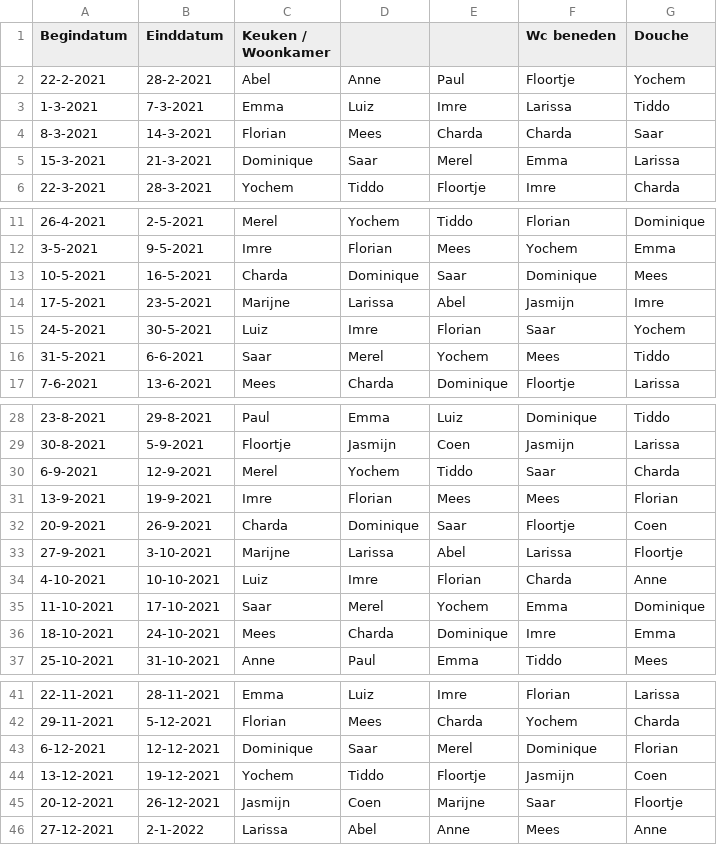
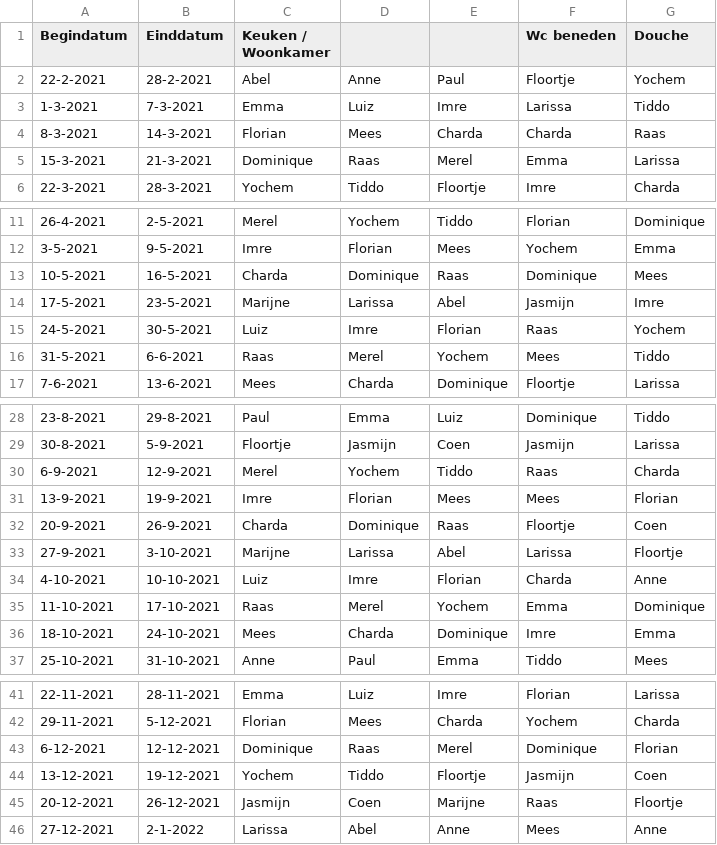
Before and after one commit to yochem/weektaak, a CSV file: data.csv, drawn as a sheet; only a part is shown, gaps mark what is left out; the diff covers the shown part only.

Commit message:
New Name

```diff
--- a/data.csv
+++ b/data.csv
@@ -3,4 +3,4 @@ Begindatum,Einddatum,Keuken / Woonkamer,,,Wc beneden,Douche
 1-3-2021,7-3-2021,Emma,Luiz,Imre,Larissa,Tiddo
-8-3-2021,14-3-2021,Florian,Mees,Charda,Charda,Saar
-15-3-2021,21-3-2021,Dominique,Saar,Merel,Emma,Larissa
+8-3-2021,14-3-2021,Florian,Mees,Charda,Charda,Raas
+15-3-2021,21-3-2021,Dominique,Raas,Merel,Emma,Larissa
 22-3-2021,28-3-2021,Yochem,Tiddo,Floortje,Imre,Charda
@@ -12,6 +12,6 @@ Begindatum,Einddatum,Keuken / Woonkamer,,,Wc beneden,Douche
 3-5-2021,9-5-2021,Imre,Florian,Mees,Yochem,Emma
-10-5-2021,16-5-2021,Charda,Dominique,Saar,Dominique,Mees
+10-5-2021,16-5-2021,Charda,Dominique,Raas,Dominique,Mees
 17-5-2021,23-5-2021,Marijne,Larissa,Abel,Jasmijn,Imre
-24-5-2021,30-5-2021,Luiz,Imre,Florian,Saar,Yochem
-31-5-2021,6-6-2021,Saar,Merel,Yochem,Mees,Tiddo
+24-5-2021,30-5-2021,Luiz,Imre,Florian,Raas,Yochem
+31-5-2021,6-6-2021,Raas,Merel,Yochem,Mees,Tiddo
 7-6-2021,13-6-2021,Mees,Charda,Dominique,Floortje,Larissa
@@ -29,8 +29,8 @@ Begindatum,Einddatum,Keuken / Woonkamer,,,Wc beneden,Douche
 30-8-2021,5-9-2021,Floortje,Jasmijn,Coen,Jasmijn,Larissa
-6-9-2021,12-9-2021,Merel,Yochem,Tiddo,Saar,Charda
+6-9-2021,12-9-2021,Merel,Yochem,Tiddo,Raas,Charda
 13-9-2021,19-9-2021,Imre,Florian,Mees,Mees,Florian
-20-9-2021,26-9-2021,Charda,Dominique,Saar,Floortje,Coen
+20-9-2021,26-9-2021,Charda,Dominique,Raas,Floortje,Coen
 27-9-2021,3-10-2021,Marijne,Larissa,Abel,Larissa,Floortje
 4-10-2021,10-10-2021,Luiz,Imre,Florian,Charda,Anne
-11-10-2021,17-10-2021,Saar,Merel,Yochem,Emma,Dominique
+11-10-2021,17-10-2021,Raas,Merel,Yochem,Emma,Dominique
 18-10-2021,24-10-2021,Mees,Charda,Dominique,Imre,Emma
@@ -42,5 +42,5 @@ Begindatum,Einddatum,Keuken / Woonkamer,,,Wc beneden,Douche
 29-11-2021,5-12-2021,Florian,Mees,Charda,Yochem,Charda
-6-12-2021,12-12-2021,Dominique,Saar,Merel,Dominique,Florian
+6-12-2021,12-12-2021,Dominique,Raas,Merel,Dominique,Florian
 13-12-2021,19-12-2021,Yochem,Tiddo,Floortje,Jasmijn,Coen
-20-12-2021,26-12-2021,Jasmijn,Coen,Marijne,Saar,Floortje
+20-12-2021,26-12-2021,Jasmijn,Coen,Marijne,Raas,Floortje
 27-12-2021,2-1-2022,Larissa,Abel,Anne,Mees,Anne
```
Also changed, not shown: 4 edited cells elsewhere in this file.
